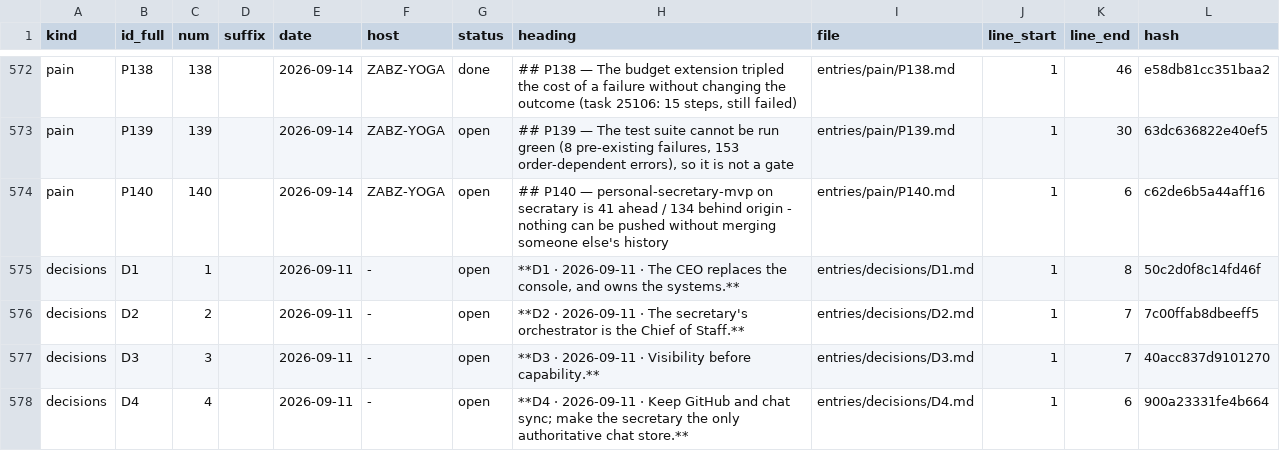
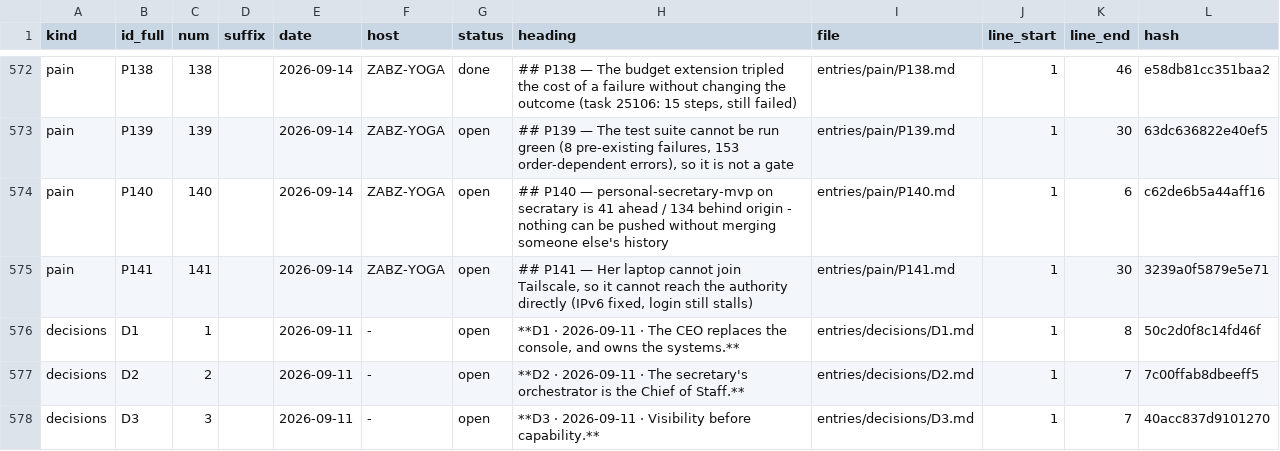
Before and after one commit to lakewoodphone/harness-config, a TSV file: journal/index/entries.tsv, drawn as a sheet; only a part is shown, gaps mark what is left out; the shorter side is filled out with more unchanged rows.

Commit message:
journal: record the laptop Tailscale blocker with its root cause and the partial fix

```diff
--- a/journal/index/entries.tsv
+++ b/journal/index/entries.tsv
@@ -574,2 +574,3 @@ pain	P139	139		2026-09-14	ZABZ-YOGA	open	## P139 — The test suite cannot be ru
 pain	P140	140		2026-09-14	ZABZ-YOGA	open	## P140 — personal-secretary-mvp on secratary is 41 ahead / 134 behind origin - nothing can be pushed without merging someone else's history	entries/pain/P140.md	1	6	c62de6b5a44aff16
+pain	P141	141		2026-09-14	ZABZ-YOGA	open	## P141 — Her laptop cannot join Tailscale, so it cannot reach the authority directly (IPv6 fixed, login still stalls)	entries/pain/P141.md	1	30	3239a0f5879e5e71
 decisions	D1	1		2026-09-11	-	open	**D1 · 2026-09-11 · The CEO replaces the console, and owns the systems.**	entries/decisions/D1.md	1	8	50c2d0f8c14fd46f
```
Also changed, not shown: 1 other file.
